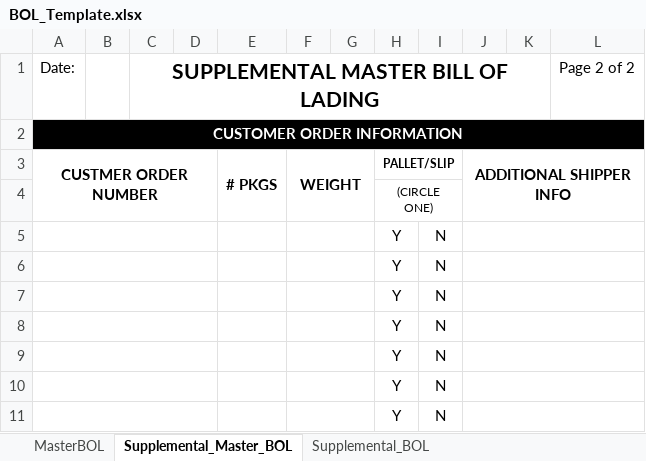
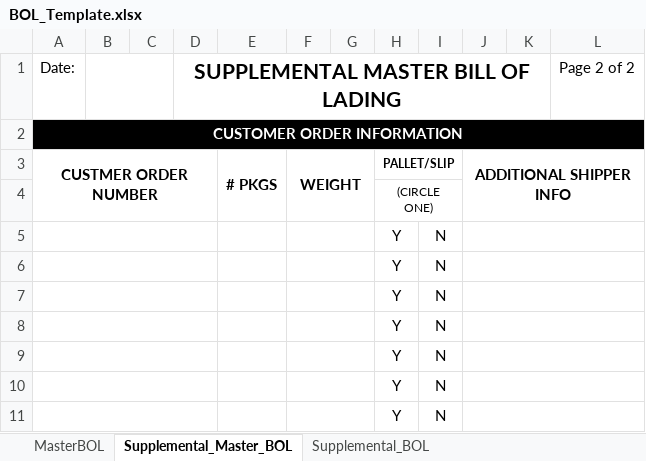
Before and after one commit to omnidox/Acumatica_Customizations_and_Packages, an Excel workbook: Istar_Development/Projects/BOL_Generation/Code/templates/BOL_Template.xlsx, sheet Supplemental_Master_BOL, drawn as a sheet; only a part is shown; values as stored, in another font and other column widths than the file's, no borders; charts and pictures not drawn; removed rows and columns are numbered as before the commit, all else as after; the diff names each change by its address in the sheet, - before the commit and + after, or states it on an @@ line.

Commit message:
Update BOL totals across all pages
Set MasterBOL and Supplemental_Master_BOL total fields to use the combined carton and weight totals for all orders, and populate the master BOL number from the first purchase order. The supporting template, mapping, and test shipment data were updated to match the revised multi-page output, and an Excel temp file was removed.

```diff
--- a/Istar_Development/Projects/BOL_Generation/Code/templates/BOL_Template.xlsx (sheet Supplemental_Master_BOL)
+++ b/Istar_Development/Projects/BOL_Generation/Code/templates/BOL_Template.xlsx (sheet Supplemental_Master_BOL)
+column C, empty
-column D, empty
+B1:C1 merged
```
Also changed, not shown: sheet MasterBOL, Istar_Development/Projects/BOL_Generation/Code/templates/mapping.xlsx, 3 other files.
